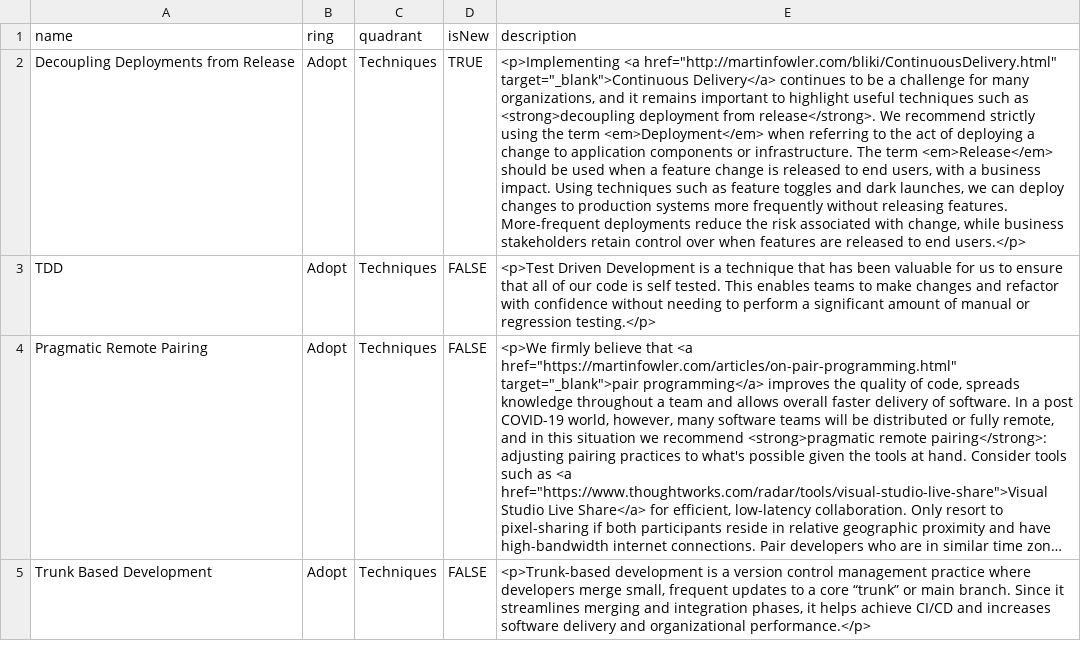
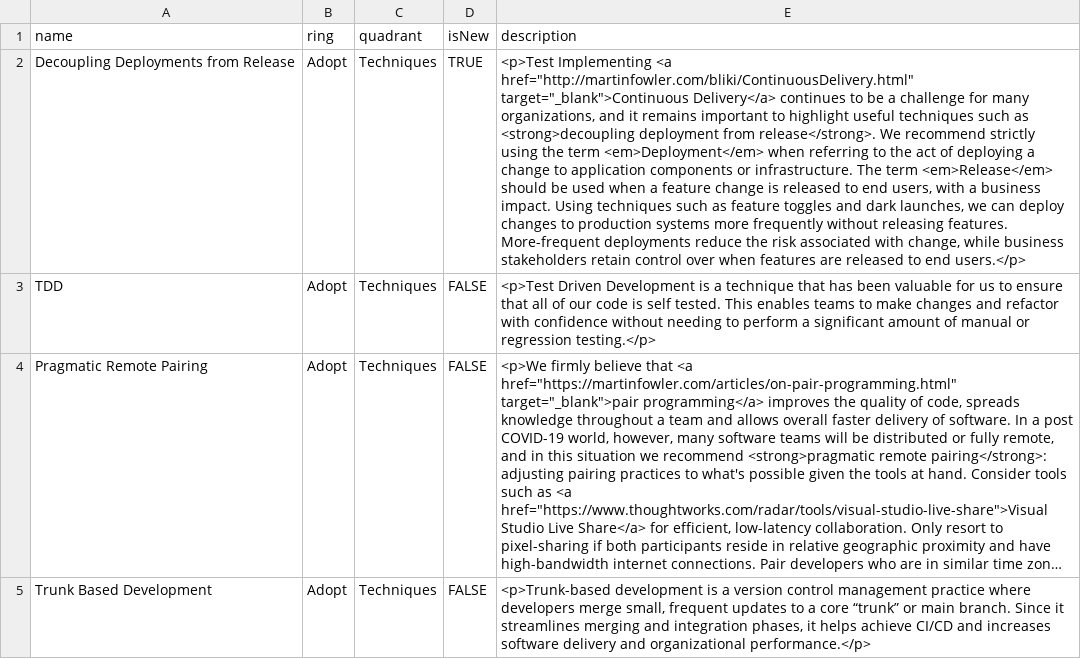
Before and after one commit to brandon-cook-nyc/pd-tech-radar, a CSV file: pd_tech_radar.csv, drawn as a sheet; only a part is shown; long unchanged cells end in …; the diff names each change by its address in the sheet, - before the commit and + after, or states it on an @@ line.

Commit message:
Test changes to csv

```diff
--- a/pd_tech_radar.csv
+++ b/pd_tech_radar.csv
-E2 (description): <p>Implementing <a href="http://martinfowler.com/bliki/ContinuousDelivery.html"…
+E2 (description): <p>Test Implementing <a href="http://martinfowler.com/bliki/ContinuousDelivery.html"…
```
